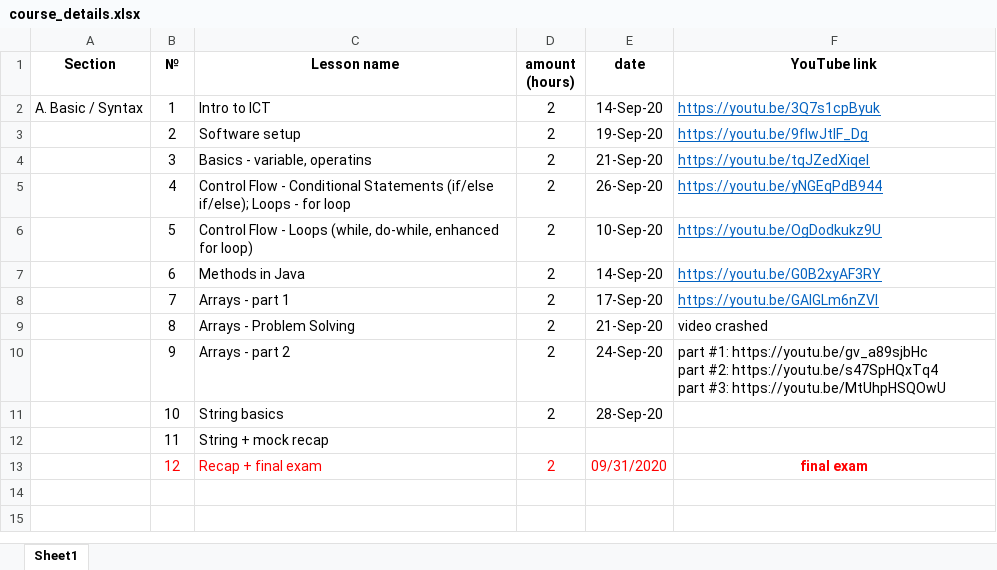
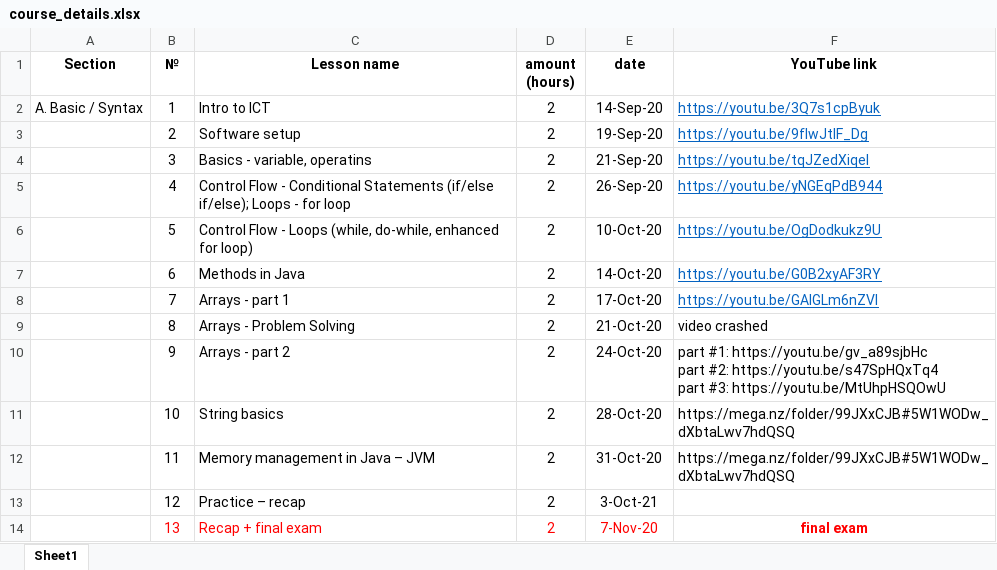
Before and after one commit to elvintaghizade14/java-course-1-classes, an Excel workbook: src/main/java/org/eminera/_syllabus/course_details.xlsx, sheet Sheet1, drawn as a sheet; values as stored, in another font and other column widths than the file's, no borders; the diff names each change by its address in the sheet, - before the commit and + after, or states it on an @@ line.

Commit message:
Syllabus refreshed a bit

```diff
--- a/src/main/java/org/eminera/_syllabus/course_details.xlsx (sheet Sheet1)
+++ b/src/main/java/org/eminera/_syllabus/course_details.xlsx (sheet Sheet1)
-E6 (date): 10-Sep-20
+E6 (date): 10-Oct-20
-E7 (date): 14-Sep-20
+E7 (date): 14-Oct-20
-E8 (date): 17-Sep-20
+E8 (date): 17-Oct-20
-E9 (date): 21-Sep-20
+E9 (date): 21-Oct-20
-E10 (date): 24-Sep-20
+E10 (date): 24-Oct-20
-E11 (date): 28-Sep-20
+E11 (date): 28-Oct-20
-F11:F12 (YouTube link): (empty)
+F11:F12 (YouTube link): https://mega.nz/folder/99JXxCJB#5W1WODw_dXbtaLwv7hdQSQ
-C12 (Lesson name): String + mock recap
+C12 (Lesson name): Memory management in Java – JVM
-D12 (amount (hours)): (empty)
+D12 (amount (hours)): 2
-E12 (date): (empty)
+E12 (date): 31-Oct-20
-B13:E13 text colour: #FF0000
+B13:E13 text colour: black
-C13 (Lesson name): Recap + final exam
+C13 (Lesson name): Practice – recap
-E13 (date): 09/31/2020
+E13 (date): 3-Oct-21
-F13 (YouTube link): final exam
+F13 (YouTube link): (empty)
+row 14:  | 13 | Recap + final exam | 2 | 7-Nov-20 | final exam
```
